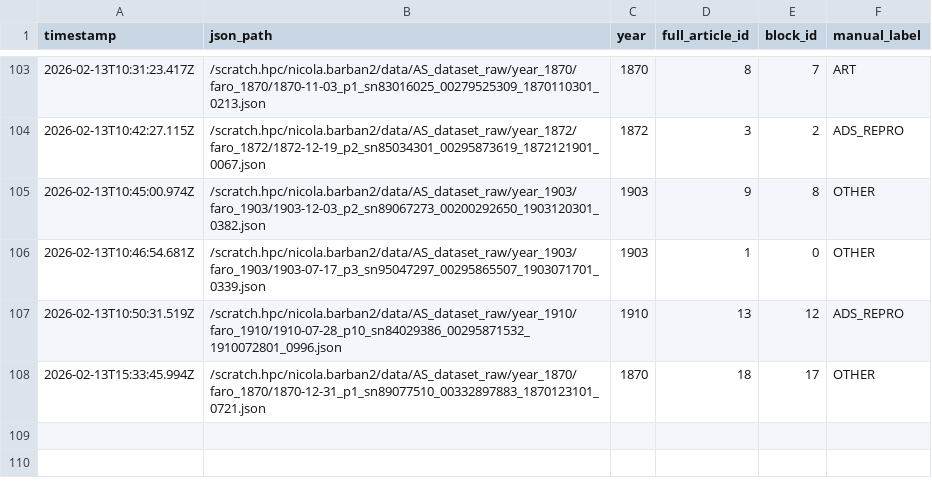
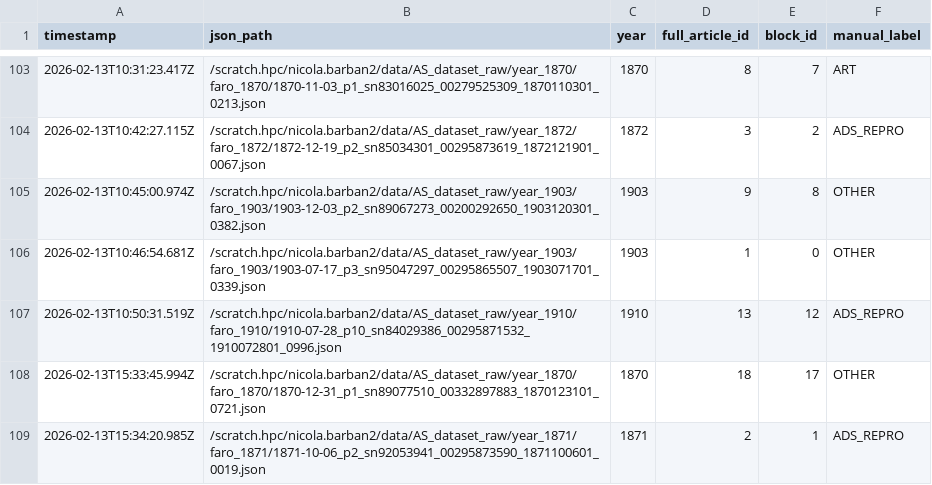
Before and after one commit to nicolabarban/fertility_ads, a CSV file: data/ground_truth.csv, drawn as a sheet; only a part is shown, gaps mark what is left out; the diff names each change by its address in the sheet, - before the commit and + after, or states it on an @@ line.

Commit message:
Append ground truth label

```diff
--- a/data/ground_truth.csv
+++ b/data/ground_truth.csv
+row 109: 2026-02-13T15:34:20.985Z | /scratch.hpc/nicola.barban2/data/AS_dataset_raw/year_1871/faro_1871/1871-10-06_p2_sn92053941_00295873590_1871100601_0019.json | 1871 | 2 | 1 | ADS_REPRO
```
